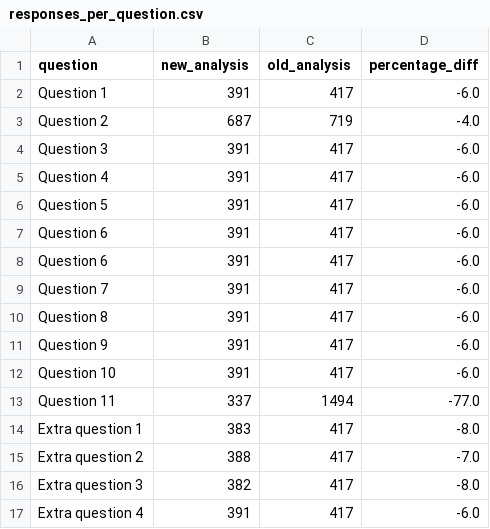
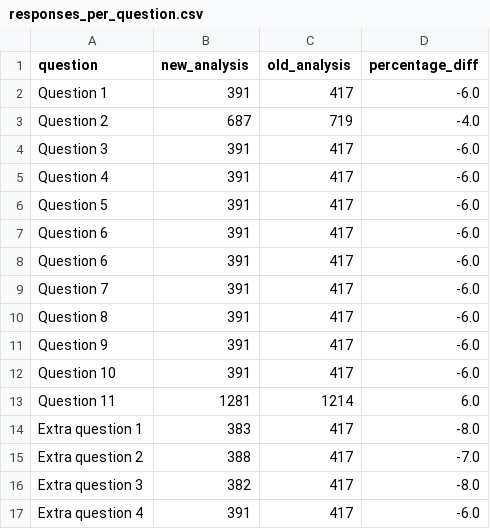
Before and after one commit to softwaresaved/software_in_research_survey_2014, a CSV file: output/comparison_summary_csvs/responses_per_question.csv, drawn as a sheet.

Commit message:
Output changed due to experimenting

```diff
--- a/output/comparison_summary_csvs/responses_per_question.csv
+++ b/output/comparison_summary_csvs/responses_per_question.csv
@@ -12,3 +12,3 @@ Question 9,391,417,-6.0
 Question 10,391,417,-6.0
-Question 11,337,1494,-77.0
+Question 11,1281,1214,6.0
 Extra question 1,383,417,-8.0
```
Also changed, not shown: output/comparison_summary_csvs/Extra question 1.csv, output/comparison_summary_csvs/Question 1.csv, 13 other files.
